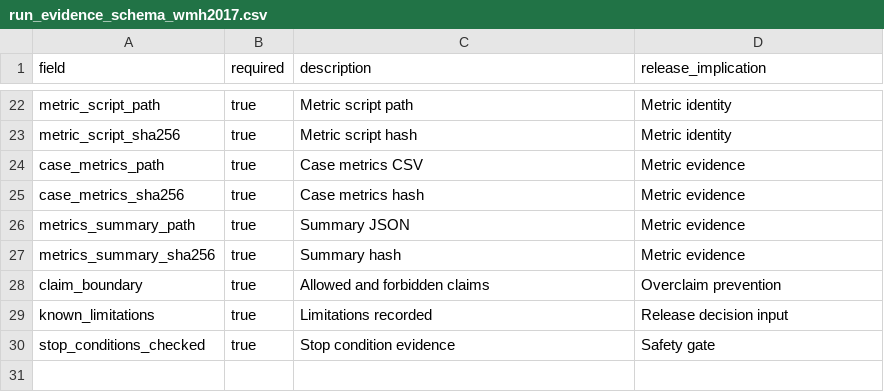
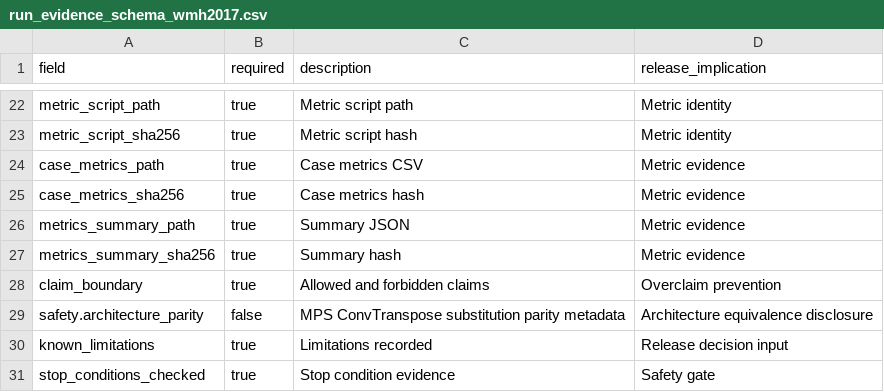
Before and after one commit to yskfuji61/WML2017-pipeline, a CSV file: registry/run_evidence_schema_wmh2017.csv, drawn as a sheet; only a part is shown, gaps mark what is left out; the diff names each change by its address in the sheet, - before the commit and + after, or states it on an @@ line.

```diff
--- a/registry/run_evidence_schema_wmh2017.csv
+++ b/registry/run_evidence_schema_wmh2017.csv
+row 29: safety.architecture_parity | false | MPS ConvTranspose substitution parity metadata | Architecture equivalence disclosure
```
Also changed, not shown: 2 other files.
